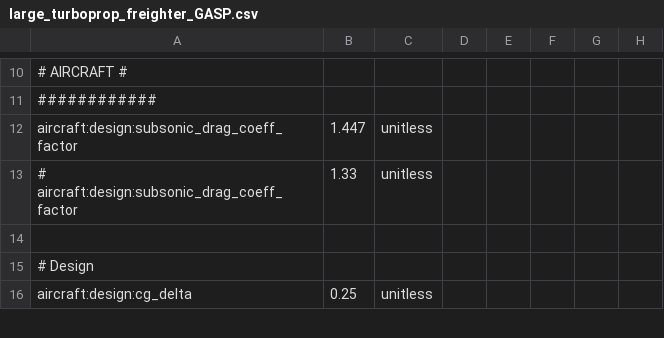
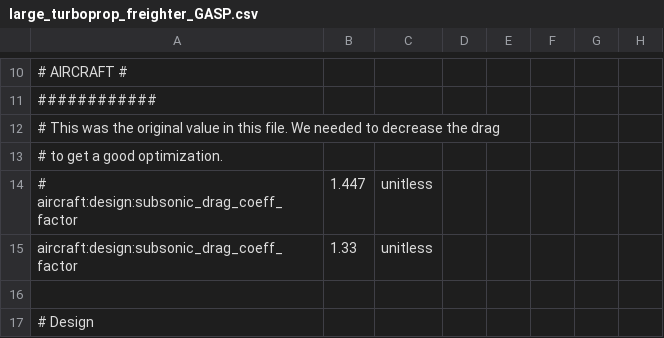
Before and after one commit to OpenMDAO/Aviary, a CSV file: aviary/models/aircraft/large_turboprop_freighter/large_turboprop_freighter_GASP.csv, drawn as a sheet; only a part is shown, gaps mark what is left out; the shorter side is filled out with more unchanged rows; addresses are those after the commit; rows hold the shown columns only; the diff names each change by its address in the sheet, - before the commit and + after, or states it on an @@ line.

Commit message:
Lower drag for the turboprop problem

```diff
--- a/aviary/models/aircraft/large_turboprop_freighter/large_turboprop_freighter_GASP.csv
+++ b/aviary/models/aircraft/large_turboprop_freighter/large_turboprop_freighter_GASP.csv
+row 12: # This was the original value in this file. We needed to decrease the drag
+row 13: # to get a good optimization.
-A14: aircraft:design:subsonic_drag_coeff_factor
+A14: # aircraft:design:subsonic_drag_coeff_factor
-A15: # aircraft:design:subsonic_drag_coeff_factor
+A15: aircraft:design:subsonic_drag_coeff_factor
```
Also changed, not shown: 1 other file.
